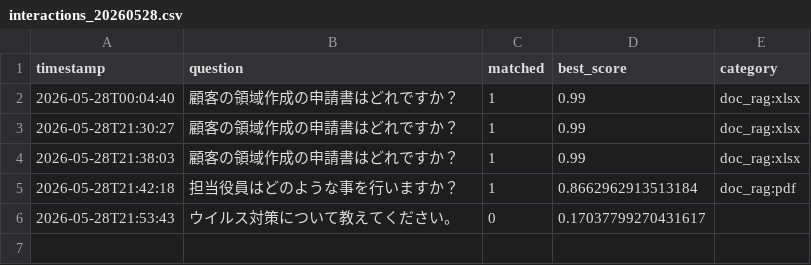
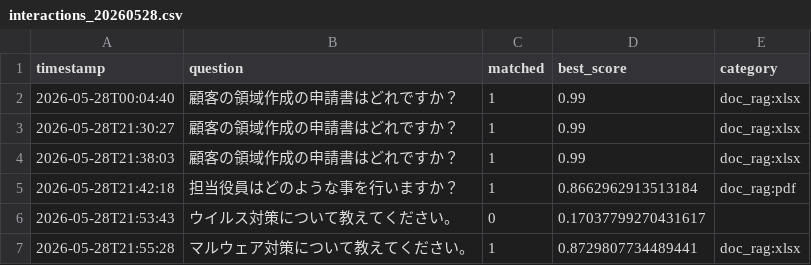
Before and after one commit to Hisa888/helpdesk_ai, a CSV file: streamlit_data/tenants/demo/logs/interactions_20260528.csv, drawn as a sheet.

Commit message:
Update log: tenants/demo/logs/interactions_20260528.csv

```diff
--- a/streamlit_data/tenants/demo/logs/interactions_20260528.csv
+++ b/streamlit_data/tenants/demo/logs/interactions_20260528.csv
@@ -6 +6,2 @@ timestamp,question,matched,best_score,category
 2026-05-28T21:53:43,ウイルス対策について教えてください。,0,0.17037799270431617,
+2026-05-28T21:55:28,マルウェア対策について教えてください。,1,0.8729807734489441,doc_rag:xlsx
```
